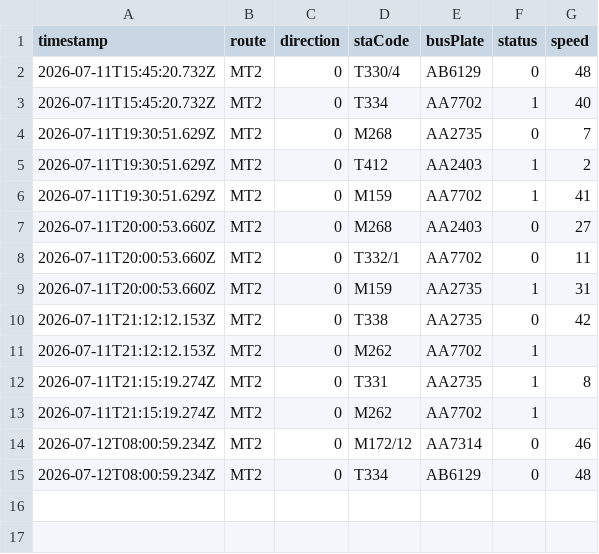
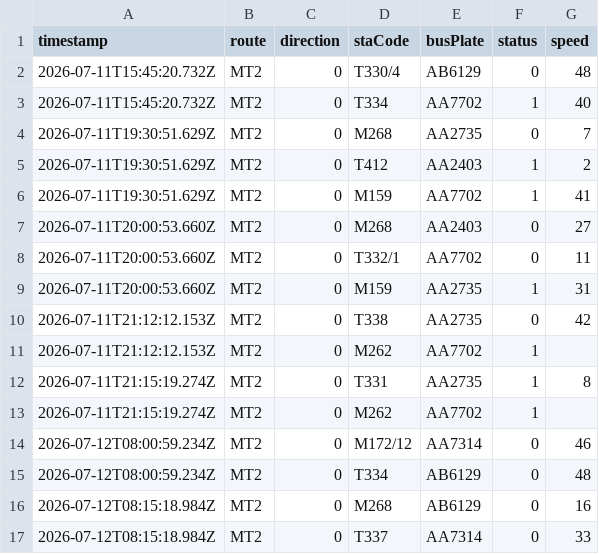
Before and after one commit to ChiHin-Lio/macau-bus-data, a CSV file: raw_logs/MT2.csv, drawn as a sheet; the diff names each change by its address in the sheet, - before the commit and + after, or states it on an @@ line.

Commit message:
scraper: update MT2.csv via Cloudflare Worker

```diff
--- a/raw_logs/MT2.csv
+++ b/raw_logs/MT2.csv
+row 16: 2026-07-12T08:15:18.984Z | MT2 | 0 | M268 | AB6129 | 0 | 16
+row 17: 2026-07-12T08:15:18.984Z | MT2 | 0 | T337 | AA7314 | 0 | 33
```
